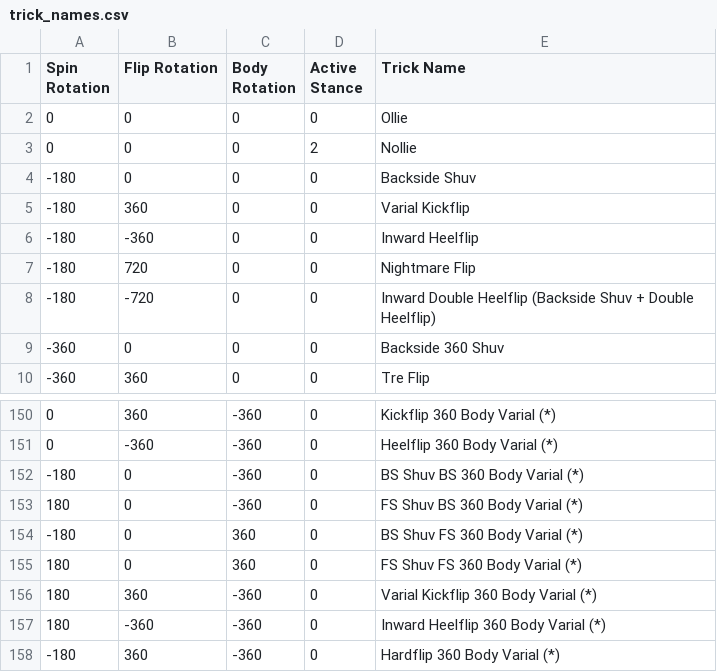
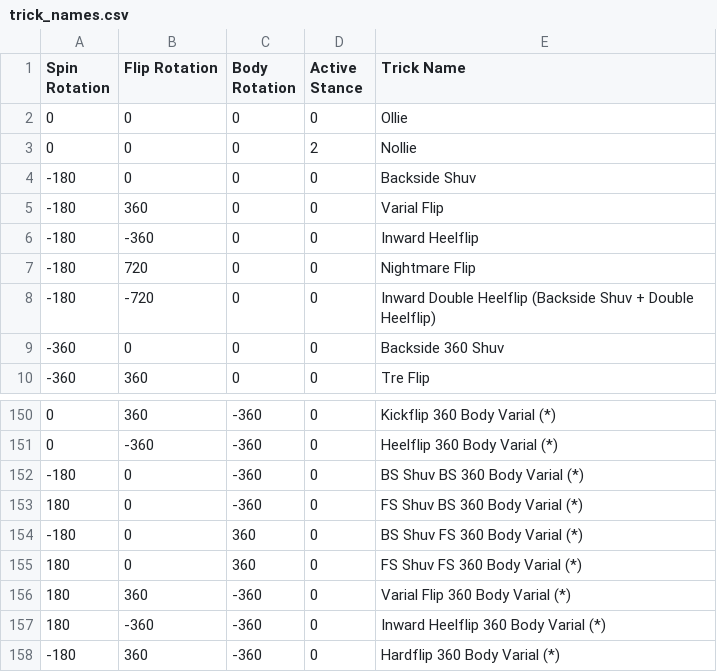
Before and after one commit to NathanReeves/flip-trick-visualizer, a CSV file: trick_names.csv, drawn as a sheet; only a part is shown, gaps mark what is left out.

Commit message:
rename varial kickflip to varial flip

```diff
--- a/trick_names.csv
+++ b/trick_names.csv
@@ -4,3 +4,3 @@ Spin Rotation,Flip Rotation,Body Rotation,Active Stance,Trick Name
 -180,0,0,0,Backside Shuv
--180,360,0,0,Varial Kickflip
+-180,360,0,0,Varial Flip
 -180,-360,0,0,Inward Heelflip
@@ -155,3 +155,3 @@ Spin Rotation,Flip Rotation,Body Rotation,Active Stance,Trick Name
 180,0,360,0,FS Shuv FS 360 Body Varial (*)
-180,360,-360,0,Varial Kickflip 360 Body Varial (*)
+180,360,-360,0,Varial Flip 360 Body Varial (*)
 180,-360,-360,0,Inward Heelflip 360 Body Varial (*)
```
Also changed, not shown: 1 other file.
